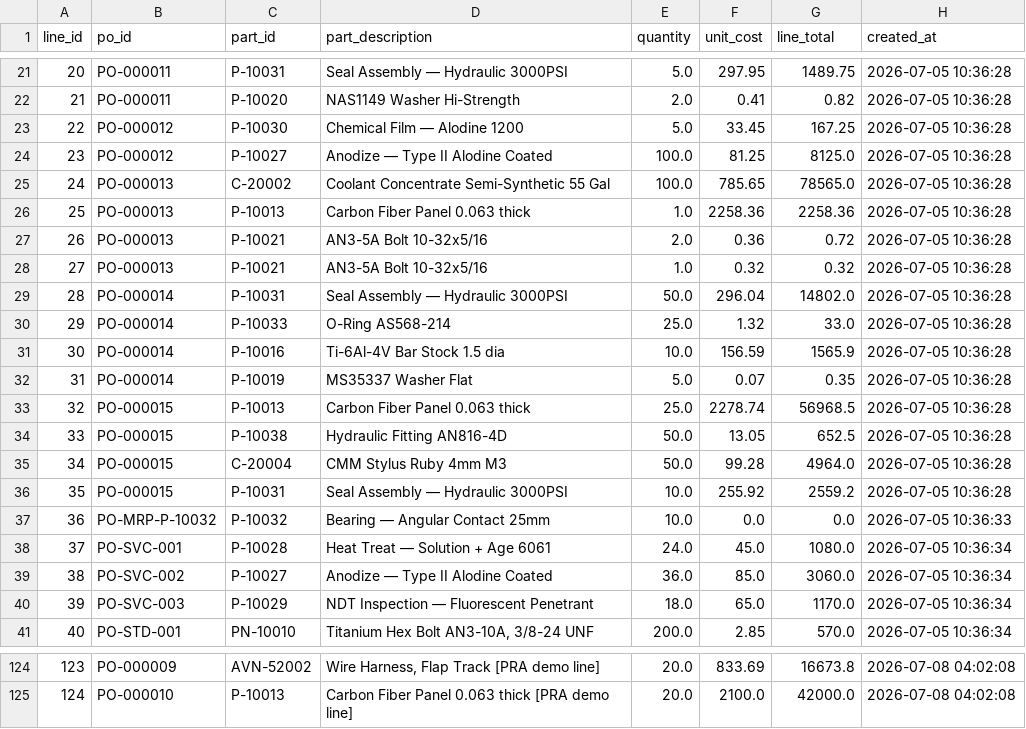
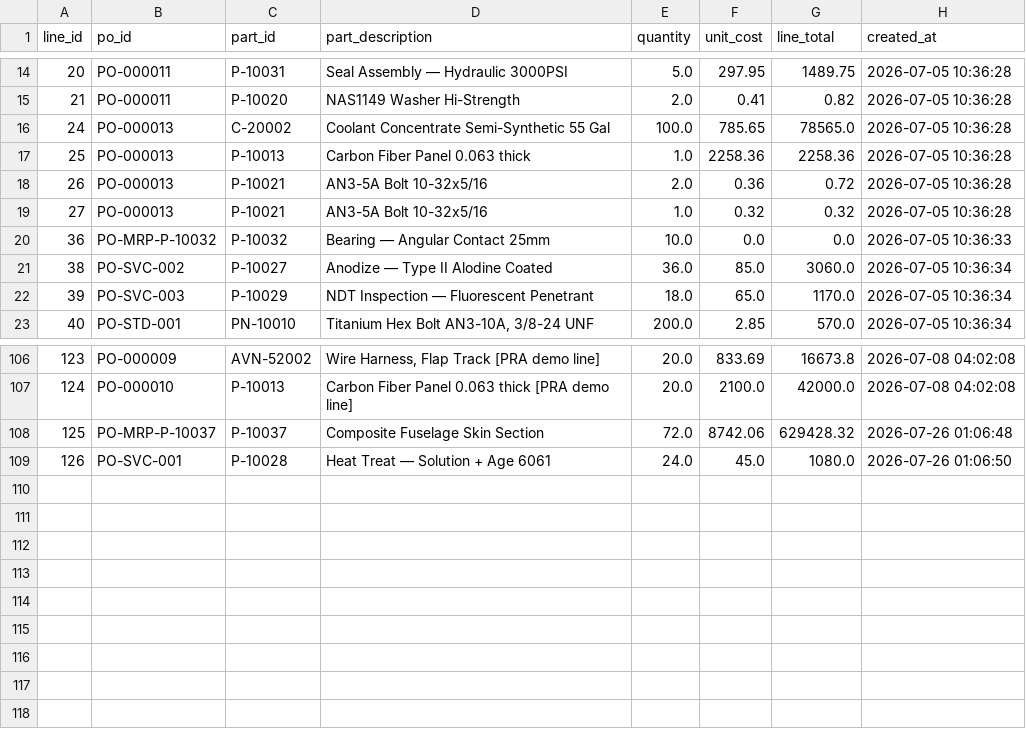
Before and after one commit to wmthompson1-skills/product-ontime-analysis, a CSV file: Utilities/SQLMesh/seeds/po_line.csv, drawn as a sheet; only a part is shown, gaps mark what is left out; removed rows and columns are numbered as before the commit, all else as after; the diff covers the shown part only; the diff names each change by its address in the sheet, - before the commit and + after, or states it on an @@ line.

```diff
--- a/Utilities/SQLMesh/seeds/po_line.csv
+++ b/Utilities/SQLMesh/seeds/po_line.csv
-row 23: 22 | PO-000012 | P-10030 | Chemical Film — Alodine 1200 | 5.0 | 33.45 | 167.25 | 2026-07-05 10:36:28
-row 24: 23 | PO-000012 | P-10027 | Anodize — Type II Alodine Coated | 100.0 | 81.25 | 8125.0 | 2026-07-05 10:36:28
-row 29: 28 | PO-000014 | P-10031 | Seal Assembly — Hydraulic 3000PSI | 50.0 | 296.04 | 14802.0 | 2026-07-05 10:36:28
-row 30: 29 | PO-000014 | P-10033 | O-Ring AS568-214 | 25.0 | 1.32 | 33.0 | 2026-07-05 10:36:28
-row 31: 30 | PO-000014 | P-10016 | Ti-6Al-4V Bar Stock 1.5 dia | 10.0 | 156.59 | 1565.9 | 2026-07-05 10:36:28
-row 32: 31 | PO-000014 | P-10019 | MS35337 Washer Flat | 5.0 | 0.07 | 0.35 | 2026-07-05 10:36:28
-row 33: 32 | PO-000015 | P-10013 | Carbon Fiber Panel 0.063 thick | 25.0 | 2278.74 | 56968.5 | 2026-07-05 10:36:28
-row 34: 33 | PO-000015 | P-10038 | Hydraulic Fitting AN816-4D | 50.0 | 13.05 | 652.5 | 2026-07-05 10:36:28
-row 35: 34 | PO-000015 | C-20004 | CMM Stylus Ruby 4mm M3 | 50.0 | 99.28 | 4964.0 | 2026-07-05 10:36:28
-row 36: 35 | PO-000015 | P-10031 | Seal Assembly — Hydraulic 3000PSI | 10.0 | 255.92 | 2559.2 | 2026-07-05 10:36:28
-row 38: 37 | PO-SVC-001 | P-10028 | Heat Treat — Solution + Age 6061 | 24.0 | 45.0 | 1080.0 | 2026-07-05 10:36:34
+row 108: 125 | PO-MRP-P-10037 | P-10037 | Composite Fuselage Skin Section | 72.0 | 8742.06 | 629428.32 | 2026-07-26 01:06:48
+row 109: 126 | PO-SVC-001 | P-10028 | Heat Treat — Solution + Age 6061 | 24.0 | 45.0 | 1080.0 | 2026-07-26 01:06:50
```
Also changed, not shown: 7 removed rows elsewhere in this file, Utilities/SQLMesh/seeds/labor_ticket.csv, Utilities/SQLMesh/seeds/material_issue.csv, 29 other files.
